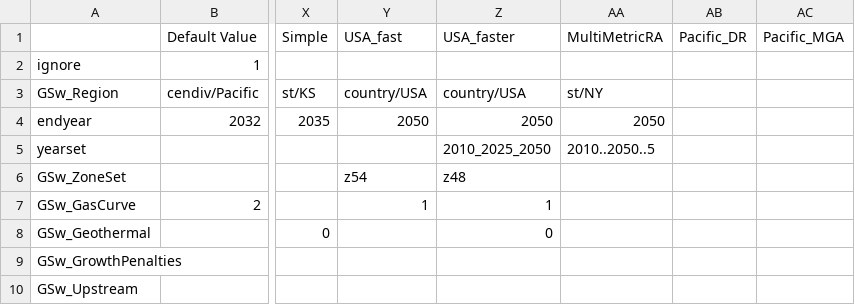
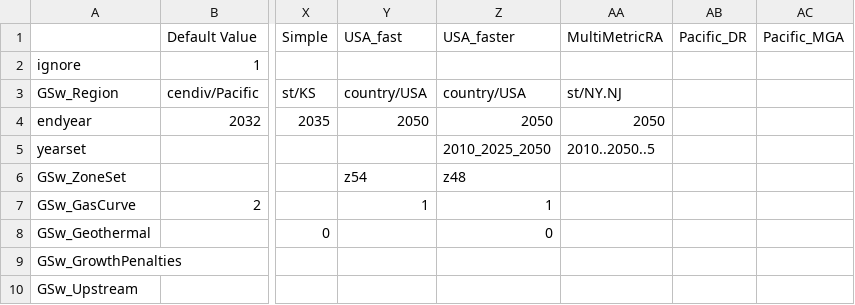
Before and after one commit to jdseng/ReEDS, a CSV file: cases_test.csv, drawn as a sheet; only a part is shown, gaps mark what is left out; the diff names each change by its address in the sheet, - before the commit and + after, or states it on an @@ line.

Commit message:
cases_test.csv: change MultiMetricRA to st/NY.NJ

```diff
--- a/cases_test.csv
+++ b/cases_test.csv
-AA3 (MultiMetricRA): st/NY
+AA3 (MultiMetricRA): st/NY.NJ
```
